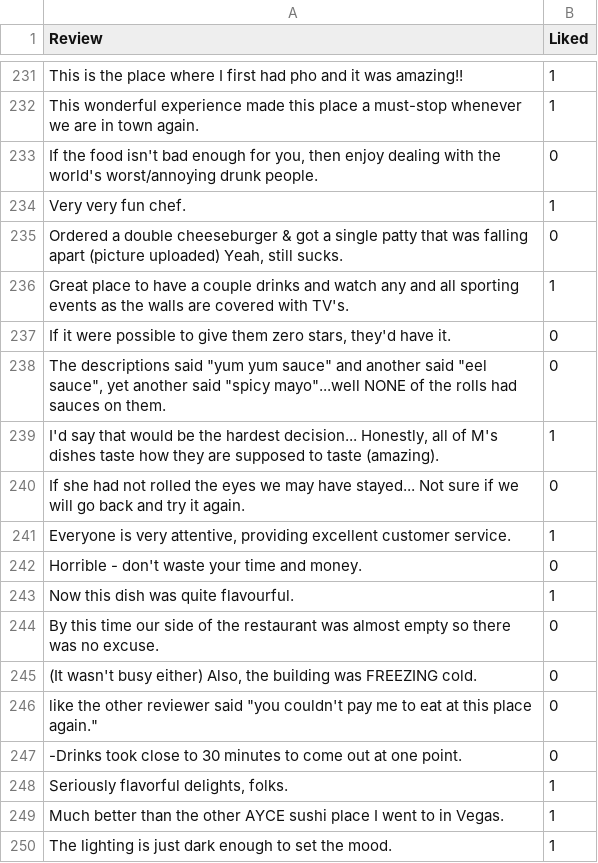
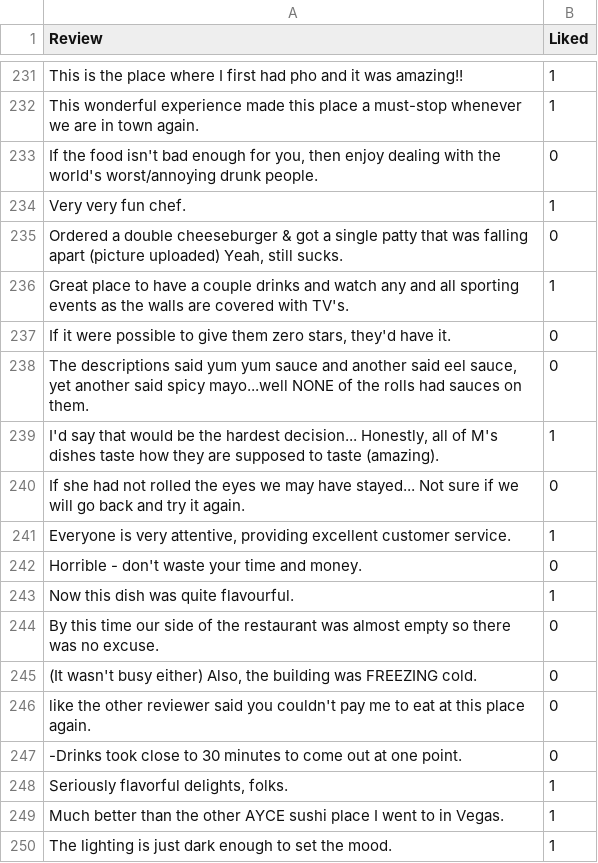
Before and after one commit to tylerbaker01/Data-620, a TSV file: Restaurant_Reviews.tsv, drawn as a sheet; only a part is shown, gaps mark what is left out.

Commit message:
Update Restaurant_Reviews.tsv

```diff
--- a/Restaurant_Reviews.tsv
+++ b/Restaurant_Reviews.tsv
@@ -237,3 +237,3 @@ Great place to have a couple drinks and watch any and all sporting events as the
 If it were possible to give them zero stars, they'd have it.	0
-The descriptions said "yum yum sauce" and another said "eel sauce", yet another said "spicy mayo"...well NONE of the rolls had sauces on them.	0
+The descriptions said yum yum sauce and another said eel sauce, yet another said spicy mayo...well NONE of the rolls had sauces on them.	0
 I'd say that would be the hardest decision... Honestly, all of M's dishes taste how they are supposed to taste (amazing).	1
@@ -245,3 +245,3 @@ By this time our side of the restaurant was almost empty so there was no excuse.
 (It wasn't busy either) Also, the building was FREEZING cold.	0
-like the other reviewer said "you couldn't pay me to eat at this place again."	0
+like the other reviewer said you couldn't pay me to eat at this place again.	0
 -Drinks took close to 30 minutes to come out at one point.	0
```
